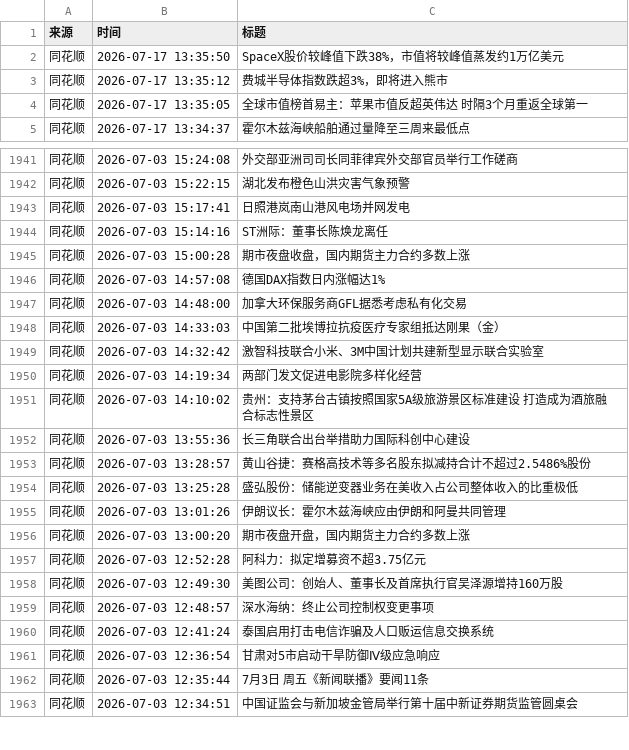
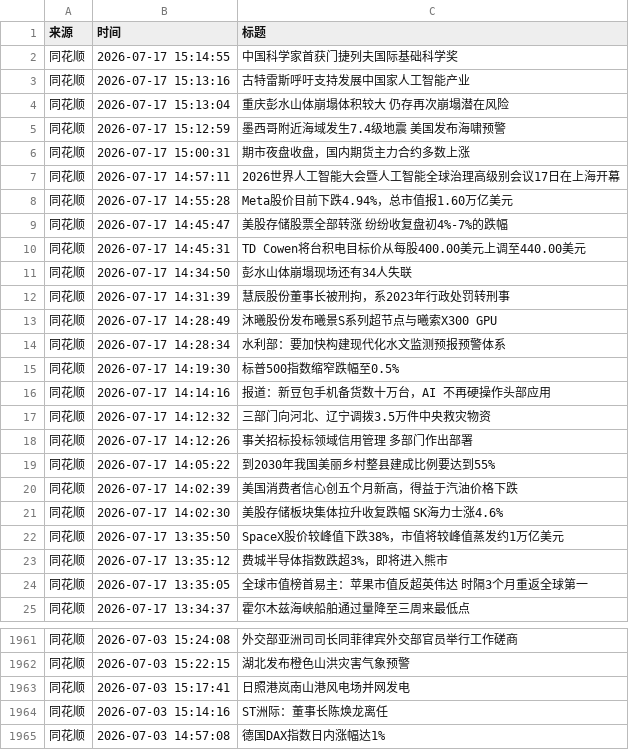
Before and after one commit to xiaoshuochangzai/huiboyanbao, a CSV file: 财经新闻数据/financial_news_archive-2026-07.csv, drawn as a sheet; only a part is shown, gaps mark what is left out; the shorter side is filled out with more unchanged rows; the diff covers the shown part only.

```diff
--- a/财经新闻数据/financial_news_archive-2026-07.csv
+++ b/财经新闻数据/financial_news_archive-2026-07.csv
@@ -1,2 +1,22 @@
 来源,时间,标题
+同花顺,2026-07-17 15:14:55,中国科学家首获门捷列夫国际基础科学奖
+同花顺,2026-07-17 15:13:16,古特雷斯呼吁支持发展中国家人工智能产业
+同花顺,2026-07-17 15:13:04,重庆彭水山体崩塌体积较大 仍存再次崩塌潜在风险
+同花顺,2026-07-17 15:12:59,墨西哥附近海域发生7.4级地震 美国发布海啸预警
+同花顺,2026-07-17 15:00:31,期市夜盘收盘，国内期货主力合约多数上涨
+同花顺,2026-07-17 14:57:11,2026世界人工智能大会暨人工智能全球治理高级别会议17日在上海开幕
+同花顺,2026-07-17 14:55:28,Meta股价目前下跌4.94%，总市值报1.60万亿美元
+同花顺,2026-07-17 14:45:47,美股存储股票全部转涨 纷纷收复盘初4%-7%的跌幅
+同花顺,2026-07-17 14:45:31,TD Cowen将台积电目标价从每股400.00美元上调至440.00美元
+同花顺,2026-07-17 14:34:50,彭水山体崩塌现场还有34人失联
+同花顺,2026-07-17 14:31:39,慧辰股份董事长被刑拘，系2023年行政处罚转刑事
+同花顺,2026-07-17 14:28:49,沐曦股份发布曦景S系列超节点与曦索X300 GPU
+同花顺,2026-07-17 14:28:34,水利部：要加快构建现代化水文监测预报预警体系
+同花顺,2026-07-17 14:19:30,标普500指数缩窄跌幅至0.5%
+同花顺,2026-07-17 14:14:16,报道：新豆包手机备货数十万台，AI 不再硬操作头部应用
+同花顺,2026-07-17 14:12:32,三部门向河北、辽宁调拨3.5万件中央救灾物资
+同花顺,2026-07-17 14:12:26,事关招标投标领域信用管理 多部门作出部署
+同花顺,2026-07-17 14:05:22,到2030年我国美丽乡村整县建成比例要达到55%
+同花顺,2026-07-17 14:02:39,美国消费者信心创五个月新高，得益于汽油价格下跌
+同花顺,2026-07-17 14:02:30,美股存储板块集体拉升收复跌幅 SK海力士涨4.6%
 同花顺,2026-07-17 13:35:50,SpaceX股价较峰值下跌38%，市值将较峰值蒸发约1万亿美元
@@ -1944,3 +1964,2 @@
 同花顺,2026-07-03 15:14:16,ST洲际：董事长陈焕龙离任
-同花顺,2026-07-03 15:00:28,期市夜盘收盘，国内期货主力合约多数上涨
 同花顺,2026-07-03 14:57:08,德国DAX指数日内涨幅达1%
```
Also changed, not shown: 2 moved rows elsewhere in this file, 4 other files.
